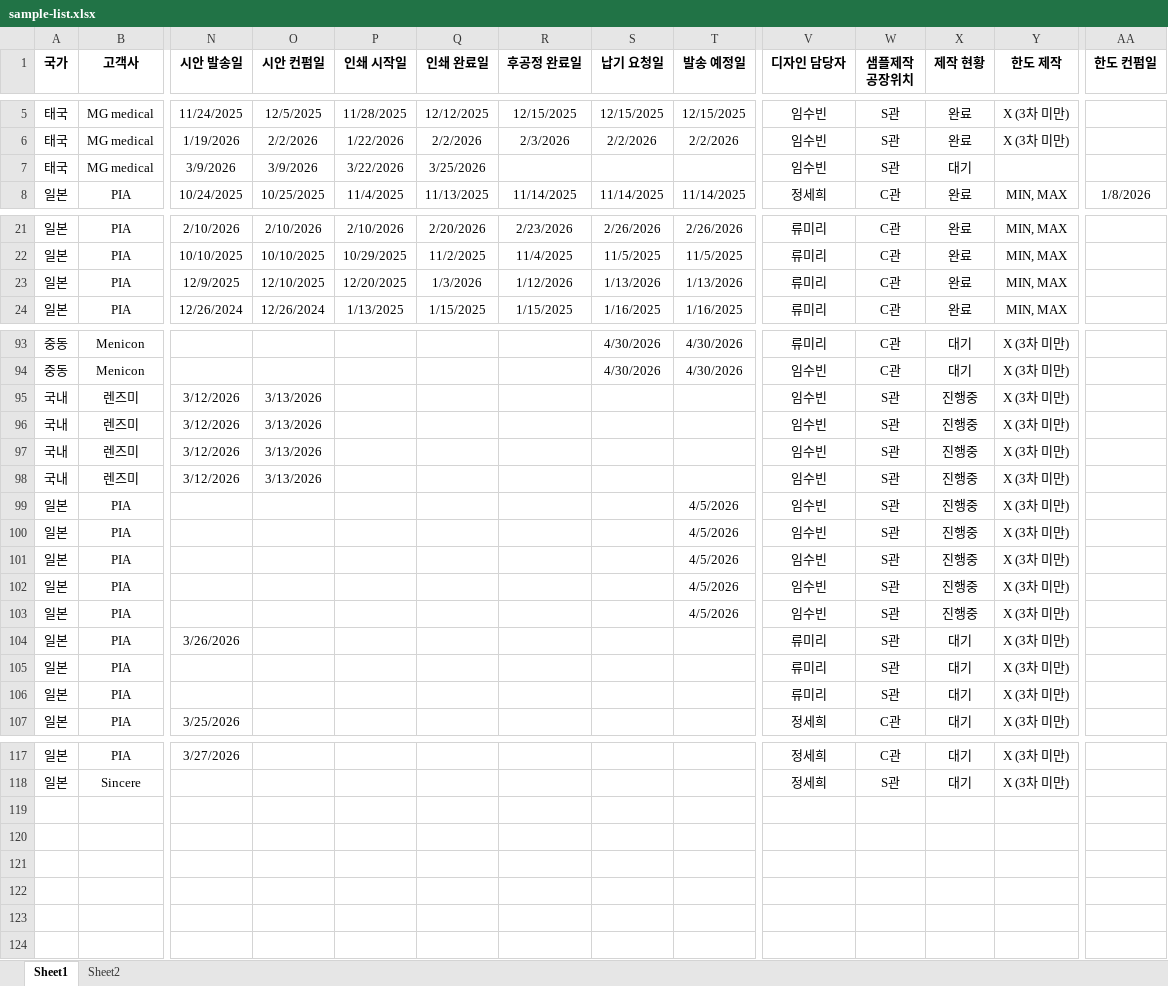
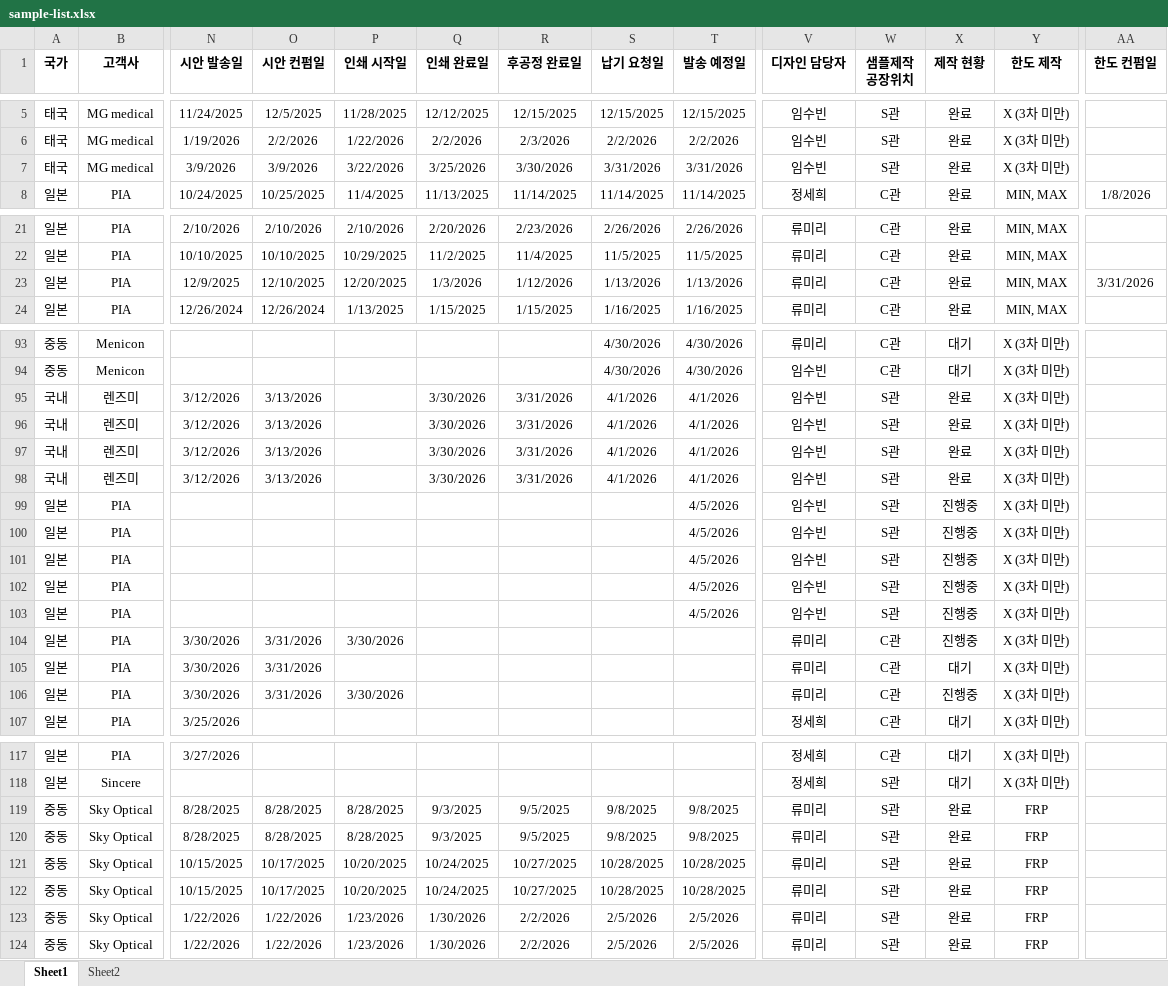
Before and after one commit to interojodesign/sample_list, an Excel workbook: sample-list.xlsx, sheet Sheet1, drawn as a sheet; only a part is shown, gaps mark what is left out; values as stored, in another font and other column widths than the file's, no borders; conditional formats not drawn; rows hold the shown columns only; the diff covers the shown part only; the diff names each change by its address in the sheet, - before the commit and + after, or states it on an @@ line.

```diff
--- a/sample-list.xlsx (sheet Sheet1)
+++ b/sample-list.xlsx (sheet Sheet1)
-R7 (후공정 완료일): (empty)
+R7 (후공정 완료일): 3/30/2026
-S7 (납기 요청일): (empty)
+S7 (납기 요청일): 3/31/2026
-T7 (발송 예정일): (empty)
+T7 (발송 예정일): 3/31/2026
-X7 (제작 현황): 대기
+X7 (제작 현황): 완료
-Y7 (한도 제작): (empty)
+Y7 (한도 제작): X (3차 미만)
-AA23 (한도 컨펌일): (empty)
+AA23 (한도 컨펌일): 3/31/2026
-Q95:Q98 (인쇄 완료일): (empty)
+Q95:Q98 (인쇄 완료일): 3/30/2026
-R95:R98 (후공정 완료일): (empty)
+R95:R98 (후공정 완료일): 3/31/2026
-S95:S98 (납기 요청일): (empty)
+S95:S98 (납기 요청일): 4/1/2026
-T95:T98 (발송 예정일): (empty)
+T95:T98 (발송 예정일): 4/1/2026
-X95:X98 (제작 현황): 진행중
+X95:X98 (제작 현황): 완료
-N104 (시안 발송일): 3/26/2026
+N104 (시안 발송일): 3/30/2026
-O104:O106 (시안 컨펌일): (empty)
+O104:O106 (시안 컨펌일): 3/31/2026
-P104 (인쇄 시작일): (empty)
+P104 (인쇄 시작일): 3/30/2026
-W104:W106 (샘플제작 공장위치): S관
+W104:W106 (샘플제작 공장위치): C관
-X104 (제작 현황): 대기
+X104 (제작 현황): 진행중
-N105:N106 (시안 발송일): (empty)
+N105:N106 (시안 발송일): 3/30/2026
-P106 (인쇄 시작일): (empty)
+P106 (인쇄 시작일): 3/30/2026
-X106 (제작 현황): 대기
+X106 (제작 현황): 진행중
+row 119: 중동 | Sky Optical | 8/28/2025 | 8/28/2025 | 8/28/2025 | 9/3/2025 | 9/5/2025 | 9/8/2025 | 9/8/2025 | 류미리 | S관 | 완료 | FRP
+row 120: 중동 | Sky Optical | 8/28/2025 | 8/28/2025 | 8/28/2025 | 9/3/2025 | 9/5/2025 | 9/8/2025 | 9/8/2025 | 류미리 | S관 | 완료 | FRP
+row 121: 중동 | Sky Optical | 10/15/2025 | 10/17/2025 | 10/20/2025 | 10/24/2025 | 10/27/2025 | 10/28/2025 | 10/28/2025 | 류미리 | S관 | 완료 | FRP
+row 122: 중동 | Sky Optical | 10/15/2025 | 10/17/2025 | 10/20/2025 | 10/24/2025 | 10/27/2025 | 10/28/2025 | 10/28/2025 | 류미리 | S관 | 완료 | FRP
+row 123: 중동 | Sky Optical | 1/22/2026 | 1/22/2026 | 1/23/2026 | 1/30/2026 | 2/2/2026 | 2/5/2026 | 2/5/2026 | 류미리 | S관 | 완료 | FRP
+row 124: 중동 | Sky Optical | 1/22/2026 | 1/22/2026 | 1/23/2026 | 1/30/2026 | 2/2/2026 | 2/5/2026 | 2/5/2026 | 류미리 | S관 | 완료 | FRP
```
Also changed, not shown: 18 edited cells elsewhere in this sheet.
